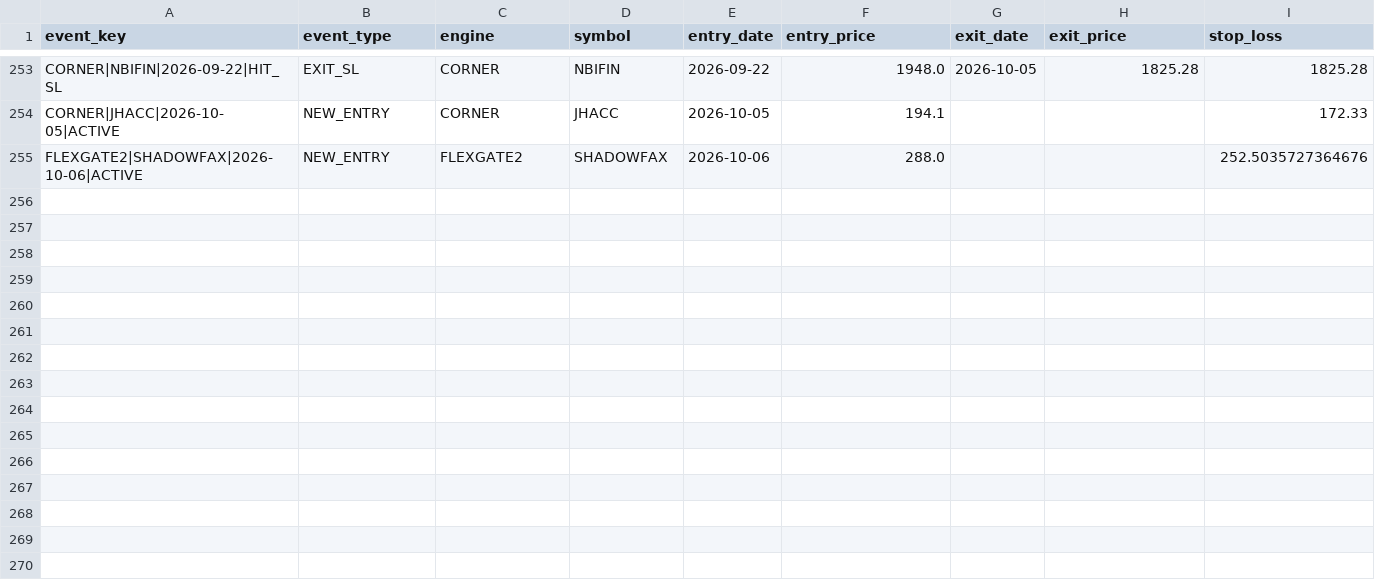
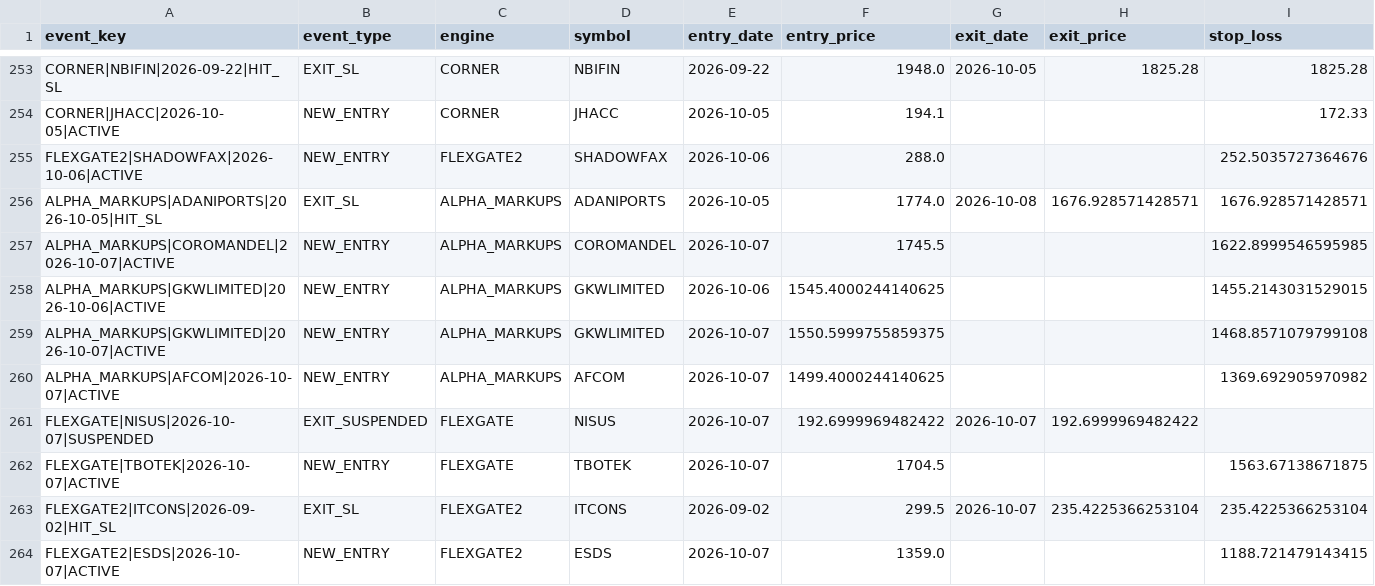
Before and after one commit to canvachaad-cell/Pro-spike, a CSV file: data/alerts_log.csv, drawn as a sheet; only a part is shown, gaps mark what is left out; rows hold the shown columns only; the diff names each change by its address in the sheet, - before the commit and + after, or states it on an @@ line.

```diff
--- a/data/alerts_log.csv
+++ b/data/alerts_log.csv
+row 256: ALPHA_MARKUPS|ADANIPORTS|2026-10-05|HIT_SL | EXIT_SL | ALPHA_MARKUPS | ADANIPORTS | 2026-10-05 | 1774.0 | 2026-10-08 | 1676.928571428571 | 1676.928571428571
+row 257: ALPHA_MARKUPS|COROMANDEL|2026-10-07|ACTIVE | NEW_ENTRY | ALPHA_MARKUPS | COROMANDEL | 2026-10-07 | 1745.5 |  |  | 1622.8999546595985
+row 258: ALPHA_MARKUPS|GKWLIMITED|2026-10-06|ACTIVE | NEW_ENTRY | ALPHA_MARKUPS | GKWLIMITED | 2026-10-06 | 1545.4000244140625 |  |  | 1455.2143031529015
+row 259: ALPHA_MARKUPS|GKWLIMITED|2026-10-07|ACTIVE | NEW_ENTRY | ALPHA_MARKUPS | GKWLIMITED | 2026-10-07 | 1550.5999755859375 |  |  | 1468.8571079799108
+row 260: ALPHA_MARKUPS|AFCOM|2026-10-07|ACTIVE | NEW_ENTRY | ALPHA_MARKUPS | AFCOM | 2026-10-07 | 1499.4000244140625 |  |  | 1369.692905970982
+row 261: FLEXGATE|NISUS|2026-10-07|SUSPENDED | EXIT_SUSPENDED | FLEXGATE | NISUS | 2026-10-07 | 192.6999969482422 | 2026-10-07 | 192.6999969482422
+row 262: FLEXGATE|TBOTEK|2026-10-07|ACTIVE | NEW_ENTRY | FLEXGATE | TBOTEK | 2026-10-07 | 1704.5 |  |  | 1563.67138671875
+row 263: FLEXGATE2|ITCONS|2026-09-02|HIT_SL | EXIT_SL | FLEXGATE2 | ITCONS | 2026-09-02 | 299.5 | 2026-10-07 | 235.4225366253104 | 235.4225366253104
+row 264: FLEXGATE2|ESDS|2026-10-07|ACTIVE | NEW_ENTRY | FLEXGATE2 | ESDS | 2026-10-07 | 1359.0 |  |  | 1188.721479143415
```
Also changed, not shown: data/sbia_flexgate_watchlist.csv, data/sbia_ledger.csv, 11 other files.
